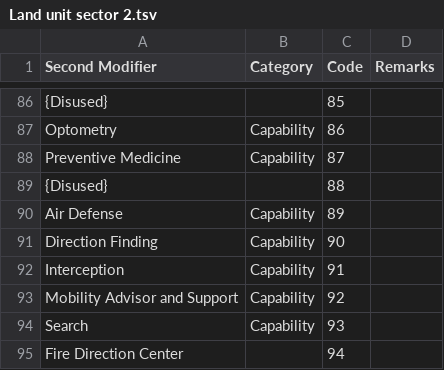
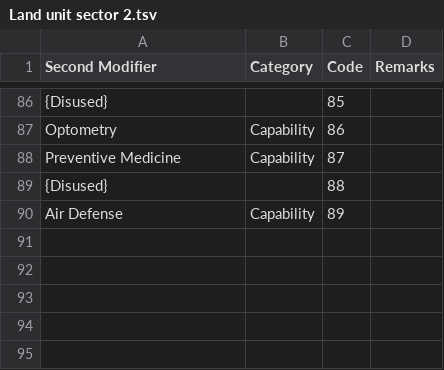
Before and after one commit to spatialillusions/milstandard-e, a TSV file: tsv-tables/Land unit sector 2.tsv, drawn as a sheet; only a part is shown, gaps mark what is left out.

```diff
--- a/tsv-tables/Land unit sector 2.tsv
+++ b/tsv-tables/Land unit sector 2.tsv
@@ -90,6 +90 @@ Preventive Medicine	Capability	87
 Air Defense	Capability	89
-Direction Finding	Capability	90
-Interception	Capability	91
-Mobility Advisor and Support	Capability	92
-Search	Capability	93
-Fire Direction Center		94
```
Also changed, not shown: 3 other files.
